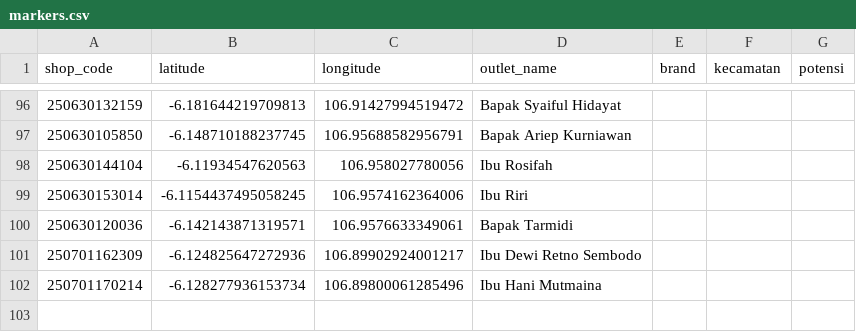
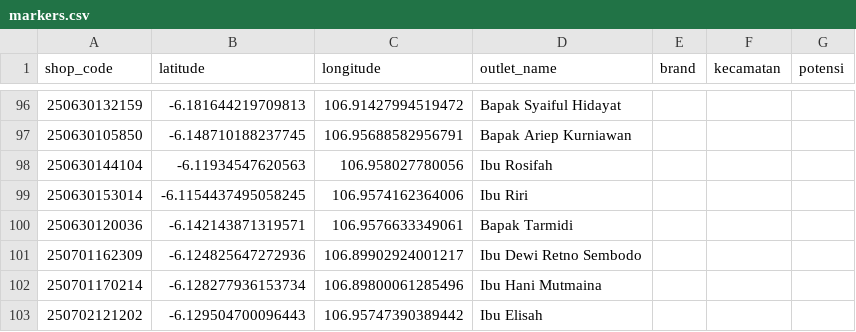
Before and after one commit to AlimanIrawan/indonesia-map-feishu-integration, a CSV file: public/markers.csv, drawn as a sheet; only a part is shown, gaps mark what is left out; the diff names each change by its address in the sheet, - before the commit and + after, or states it on an @@ line.

```diff
--- a/public/markers.csv
+++ b/public/markers.csv
+row 103: 250702121202 | -6.129504700096443 | 106.95747390389442 | Ibu Elisah
```
